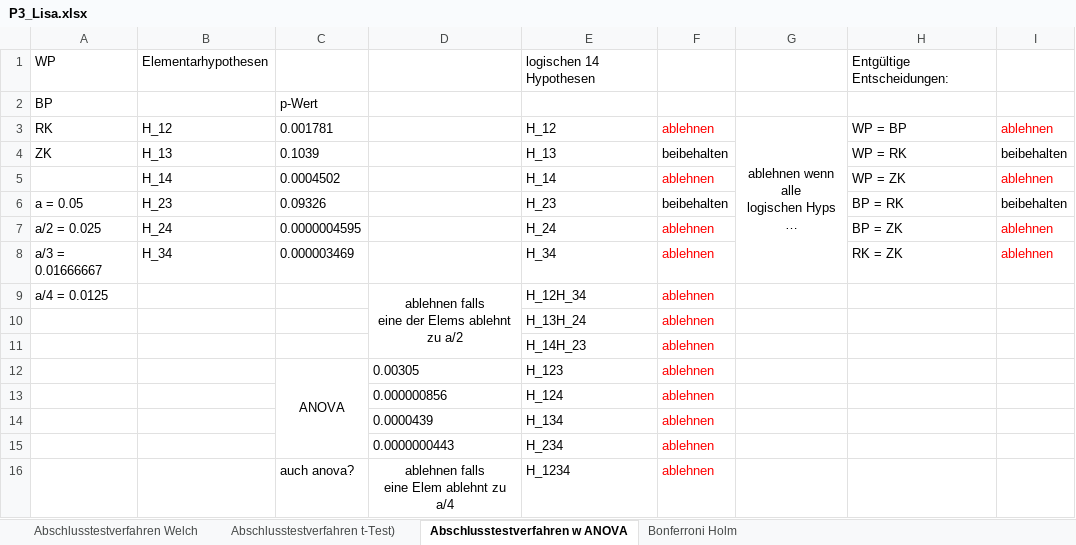
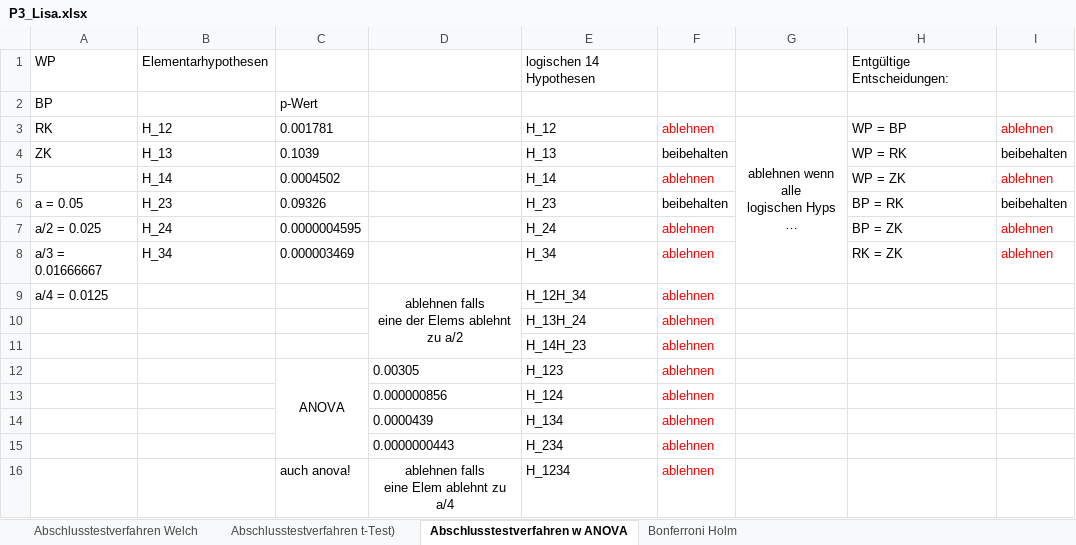
Before and after one commit to lshrnd/fallstudien, an Excel workbook: Projekt 3/P3_Lisa.xlsx, sheet Abschlusstestverfahren w ANOVA, drawn as a sheet; long unchanged cells end in …; values as stored, in another font and other column widths than the file's, no borders; the diff names each change by its address in the sheet, - before the commit and + after, or states it on an @@ line.

```diff
--- a/Projekt 3/P3_Lisa.xlsx (sheet Abschlusstestverfahren w ANOVA)
+++ b/Projekt 3/P3_Lisa.xlsx (sheet Abschlusstestverfahren w ANOVA)
-C16: auch anova?
+C16: auch anova!
```
Also changed, not shown: 1 other file.
